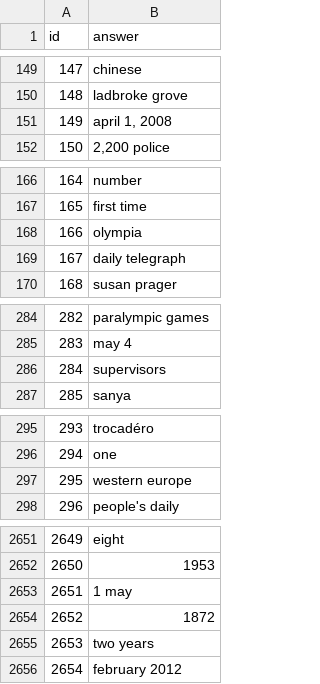
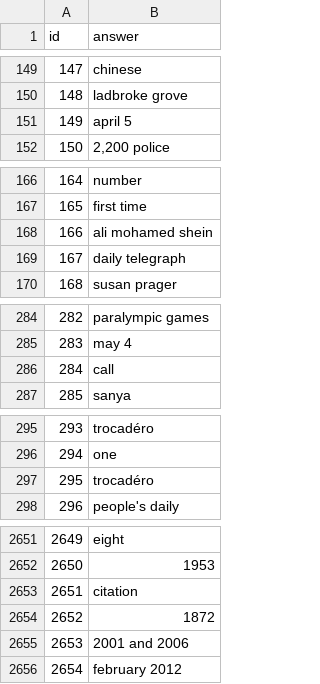
Before and after one commit to KaiWang41/QA, a CSV file: high.csv, drawn as a sheet; only a part is shown, gaps mark what is left out; the diff covers the shown part only.

```diff
--- a/high.csv
+++ b/high.csv
@@ -150,3 +150,3 @@ id,answer
 148,ladbroke grove
-149,"april 1, 2008"
+149,april 5
 150,"2,200 police"
@@ -167,3 +167,3 @@ id,answer
 165,first time
-166,olympia
+166,ali mohamed shein
 167,daily telegraph
@@ -285,3 +285,3 @@ id,answer
 283,may 4
-284,supervisors
+284,call
 285,sanya
@@ -296,3 +296,3 @@ id,answer
 294,one
-295,western europe
+295,trocadéro
 296,people's daily
@@ -2652,5 +2652,5 @@ id,answer
 2650,1953
-2651,1 may
+2651,citation
 2652,1872
-2653,two years
+2653,2001 and 2006
 2654,february 2012
```
Also changed, not shown: 67 edited cells elsewhere in this file, 1 other file.
